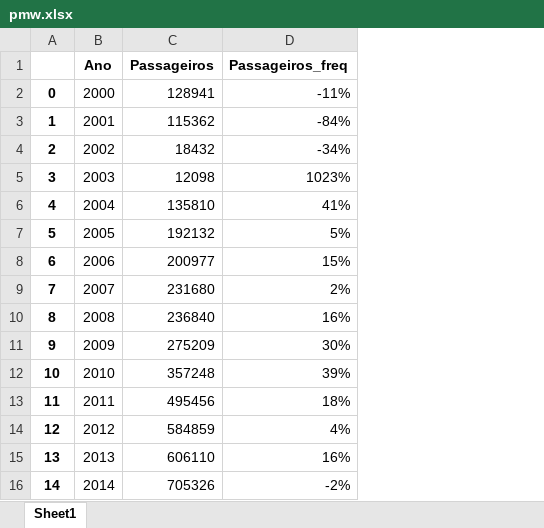
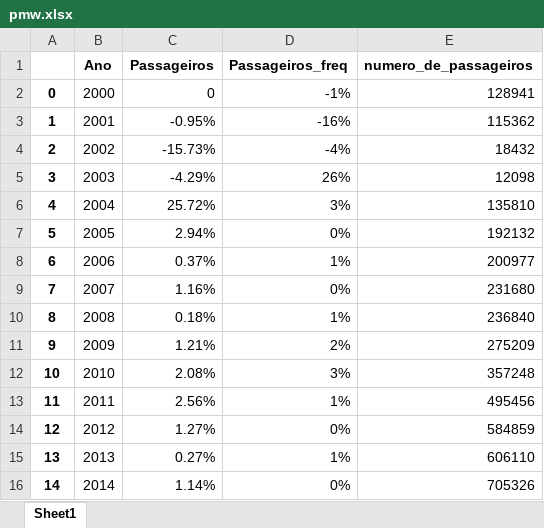
Before and after one commit to vitorfgr/Regressao_Decolagem, an Excel workbook: Passageiros pagos/pmw.xlsx, sheet Sheet1, drawn as a sheet; only a part is shown; values as stored, in another font and other column widths than the file's, no borders; the diff covers the shown part only; the diff names each change by its address in the sheet, - before the commit and + after, or states it on an @@ line.

```diff
--- a/Passageiros pagos/pmw.xlsx (sheet Sheet1)
+++ b/Passageiros pagos/pmw.xlsx (sheet Sheet1)
+column E (numero_de_passageiros), rows 2-16: 128941 | 115362 | 18432 | 12098 | 135810 | 192132 | 200977 | 231680 | 236840 | 275209 | 357248 | 495456 | 584859 | 606110 | 705326
-C2 (Passageiros): 128941
+C2 (Passageiros): 0
-D2 (Passageiros_freq): -11%
+D2 (Passageiros_freq): -1%
-C3 (Passageiros): 115362
+C3 (Passageiros): -0.95%
-D3 (Passageiros_freq): -84%
+D3 (Passageiros_freq): -16%
-C4 (Passageiros): 18432
+C4 (Passageiros): -15.73%
-D4 (Passageiros_freq): -34%
+D4 (Passageiros_freq): -4%
-C5 (Passageiros): 12098
+C5 (Passageiros): -4.29%
-D5 (Passageiros_freq): 1023%
+D5 (Passageiros_freq): 26%
-C6 (Passageiros): 135810
+C6 (Passageiros): 25.72%
-D6 (Passageiros_freq): 41%
+D6 (Passageiros_freq): 3%
-C7 (Passageiros): 192132
+C7 (Passageiros): 2.94%
-D7 (Passageiros_freq): 5%
+D7 (Passageiros_freq): 0%
-C8 (Passageiros): 200977
+C8 (Passageiros): 0.37%
-D8 (Passageiros_freq): 15%
+D8 (Passageiros_freq): 1%
-C9 (Passageiros): 231680
+C9 (Passageiros): 1.16%
-D9 (Passageiros_freq): 2%
+D9 (Passageiros_freq): 0%
-C10 (Passageiros): 236840
+C10 (Passageiros): 0.18%
-D10 (Passageiros_freq): 16%
+D10 (Passageiros_freq): 1%
-C11 (Passageiros): 275209
+C11 (Passageiros): 1.21%
-D11 (Passageiros_freq): 30%
+D11 (Passageiros_freq): 2%
-C12 (Passageiros): 357248
+C12 (Passageiros): 2.08%
-D12 (Passageiros_freq): 39%
+D12 (Passageiros_freq): 3%
-C13 (Passageiros): 495456
+C13 (Passageiros): 2.56%
-D13 (Passageiros_freq): 18%
+D13 (Passageiros_freq): 1%
-C14 (Passageiros): 584859
+C14 (Passageiros): 1.27%
-D14 (Passageiros_freq): 4%
+D14 (Passageiros_freq): 0%
-C15 (Passageiros): 606110
+C15 (Passageiros): 0.27%
-D15 (Passageiros_freq): 16%
+D15 (Passageiros_freq): 1%
-C16 (Passageiros): 705326
+C16 (Passageiros): 1.14%
-D16 (Passageiros_freq): -2%
+D16 (Passageiros_freq): 0%
```
Also changed, not shown: 11 edited cells elsewhere in this sheet, Dados macros/Base de dados Dólar.xlsx, Passageiros pagos/cwb_nac.xlsx, 5 other files.
